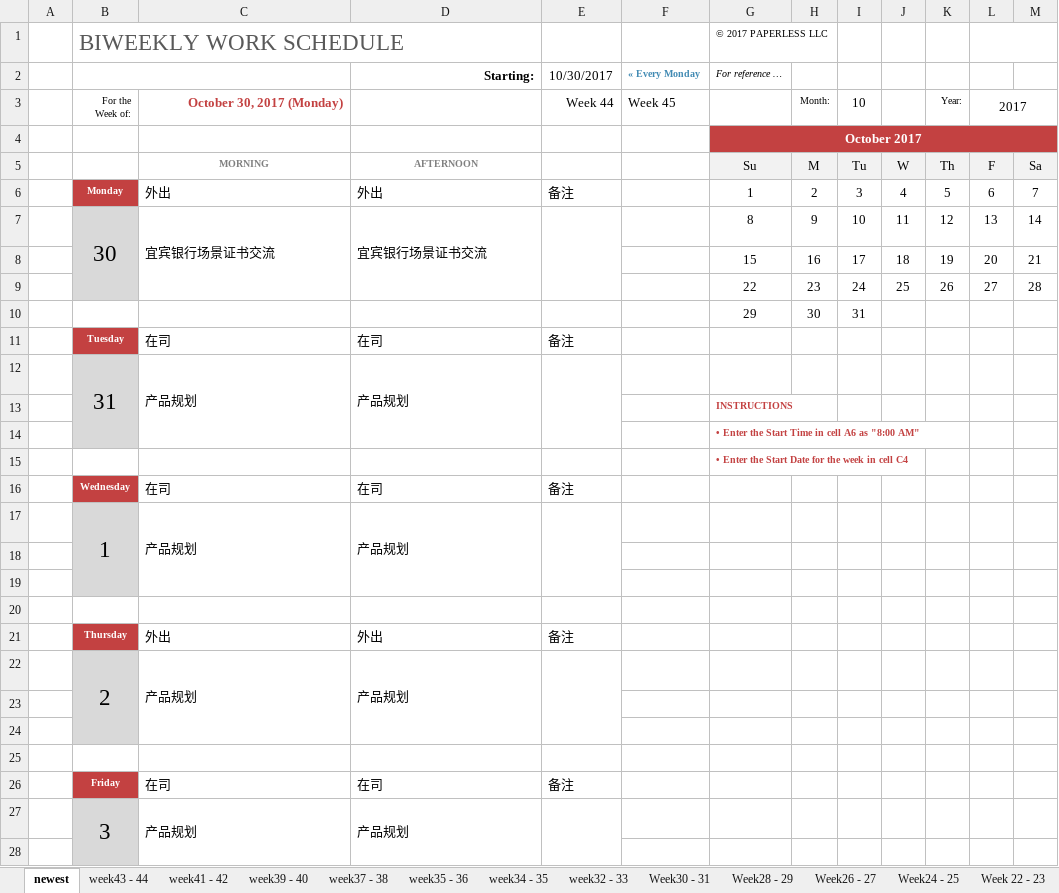
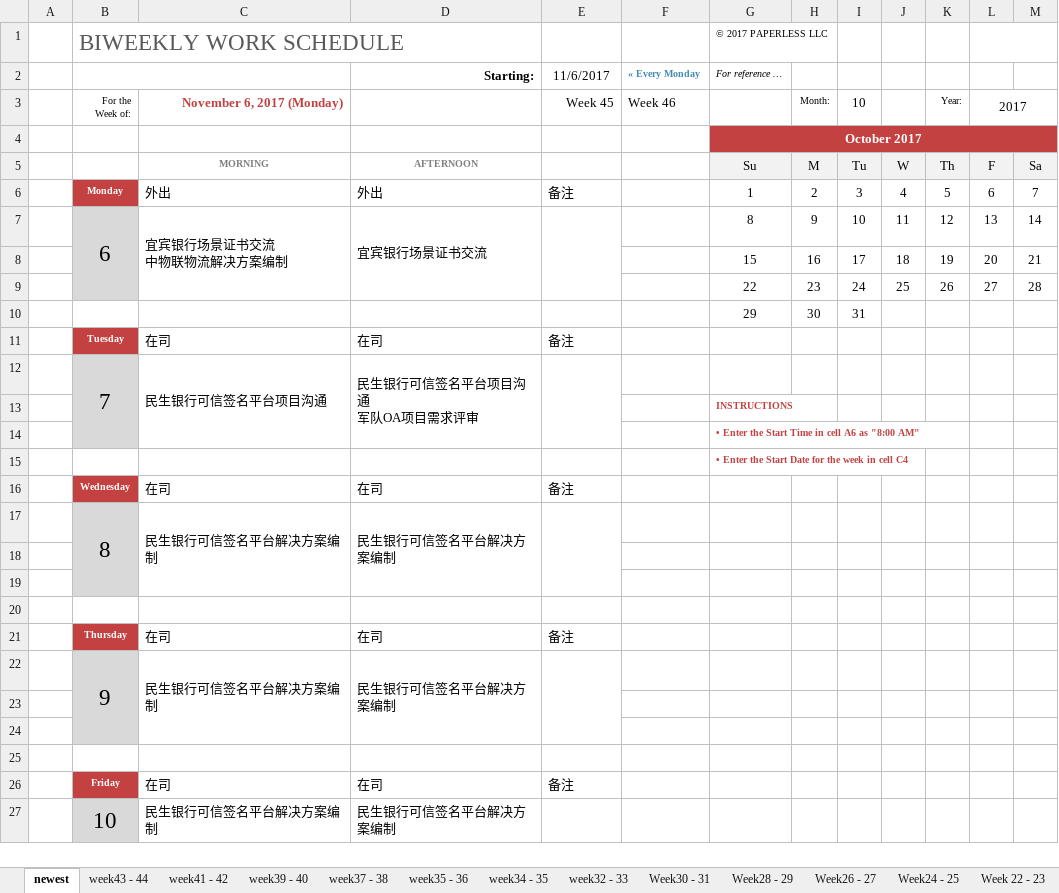
Before and after one commit to hongricfca/Project-Process-library, an Excel workbook: Weekly Schedule/biweekly-work-schedule-李达.xlsx, sheet newest, drawn as a sheet; only a part is shown; values as stored, in another font and other column widths than the file's, no borders; removed rows and columns are numbered as before the commit, all else as after; ↵ is a line break in a cell; the diff covers the shown part only; the diff names each change by its address in the sheet, - before the commit and + after, or states it on an @@ line.

Commit message:
update

```diff
--- a/Weekly Schedule/biweekly-work-schedule-李达.xlsx (sheet newest)
+++ b/Weekly Schedule/biweekly-work-schedule-李达.xlsx (sheet newest)
-E2: 10/30/2017
+E2: 11/6/2017
-C3: October 30, 2017 (Monday)
+C3: November 6, 2017 (Monday)
-E3 (11/6/2017): Week 44
+E3 (11/6/2017): Week 45
-F3 (« Every Monday): Week 45
+F3 (« Every Monday): Week 46
-B7: 30
+B7: 6
-C7: 宜宾银行场景证书交流
+C7: 宜宾银行场景证书交流 ↵ 中物联物流解决方案编制
-row 12:  | 31 | 产品规划 | 产品规划
+row 12:  | 7 | 民生银行可信签名平台项目沟通 | 民生银行可信签名平台项目沟通 ↵ 军队OA项目需求评审
-row 17:  | 1 | 产品规划 | 产品规划
+row 17:  | 8 | 民生银行可信签名平台解决方案编制 | 民生银行可信签名平台解决方案编制
-C21: 外出
+C21: 在司
-D21 (Starting:): 外出
+D21 (Starting:): 在司
-row 22:  | 2 | 产品规划 | 产品规划
+row 22:  | 9 | 民生银行可信签名平台解决方案编制 | 民生银行可信签名平台解决方案编制
-row 27:  | 3 | 产品规划 | 产品规划
-row 27: (empty)
+row 27:  | 10 | 民生银行可信签名平台解决方案编制 | 民生银行可信签名平台解决方案编制
+B27:B29 merged
+C27:C29 merged
+D27:D29 merged
+E27:E29 merged
```
Also changed, not shown: 30 added rows, 29 removed rows, 7 moved rows and merged cells elsewhere in this sheet, formulas that keep their value.
